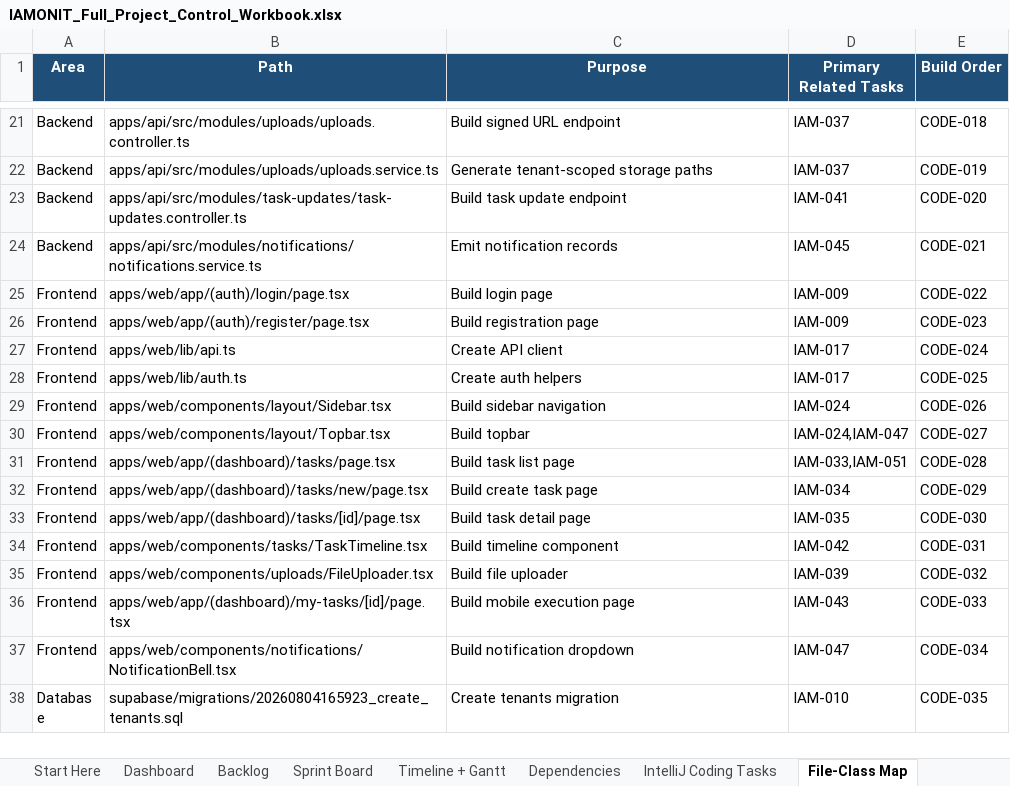
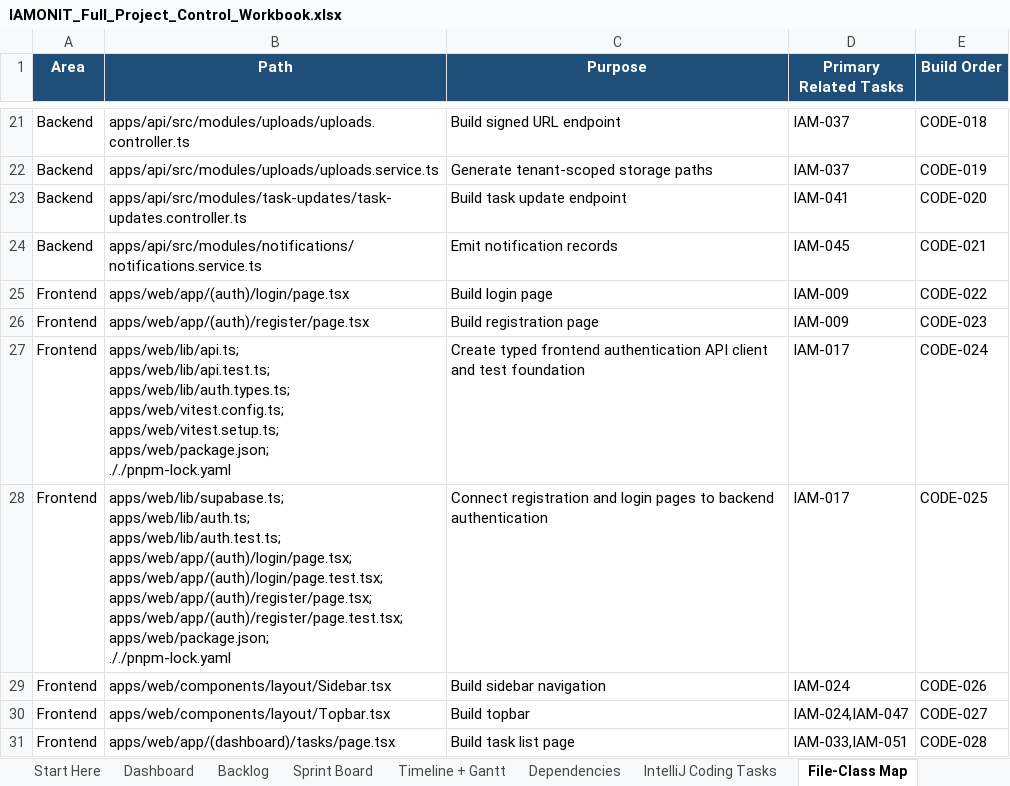
Before and after one commit to azemedkun-git/iamonit-platform, an Excel workbook: planning/IAMONIT_Full_Project_Control_Workbook.xlsx, sheet File-Class Map, drawn as a sheet; only a part is shown, gaps mark what is left out; the shorter side is filled out with more unchanged rows; values as stored, in another font and other column widths than the file's, no borders; ↵ is a line break in a cell; the diff names each change by its address in the sheet, - before the commit and + after, or states it on an @@ line.

Commit message:
CODE-024 Correct frontend authentication integration scope

```diff
--- a/planning/IAMONIT_Full_Project_Control_Workbook.xlsx (sheet File-Class Map)
+++ b/planning/IAMONIT_Full_Project_Control_Workbook.xlsx (sheet File-Class Map)
-B27 (Path): apps/web/lib/api.ts
+B27 (Path): apps/web/lib/api.ts; ↵ apps/web/lib/api.test.ts; ↵ apps/web/lib/auth.types.ts; ↵ apps/web/vitest.config.ts; ↵ apps/web/vitest.setup.ts; ↵ apps/web/package.json; ↵ ././pnpm-lock.yaml
-C27 (Purpose): Create API client
+C27 (Purpose): Create typed frontend authentication API client and test foundation
-B28 (Path): apps/web/lib/auth.ts
+B28 (Path): apps/web/lib/supabase.ts; ↵ apps/web/lib/auth.ts; ↵ apps/web/lib/auth.test.ts; ↵ apps/web/app/(auth)/login/page.tsx; ↵ apps/web/app/(auth)/login/page.test.tsx; ↵ apps/web/app/(auth)/register/page.tsx; ↵ apps/web/app/(auth)/register/page.test.tsx; ↵ apps/web/package.json; ↵ ././pnpm-lock.yaml
-C28 (Purpose): Create auth helpers
+C28 (Purpose): Connect registration and login pages to backend authentication
```
Also changed, not shown: sheet IntelliJ Coding Tasks.
